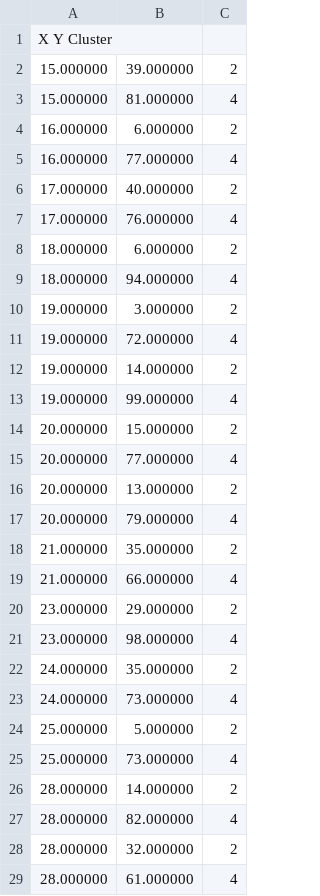
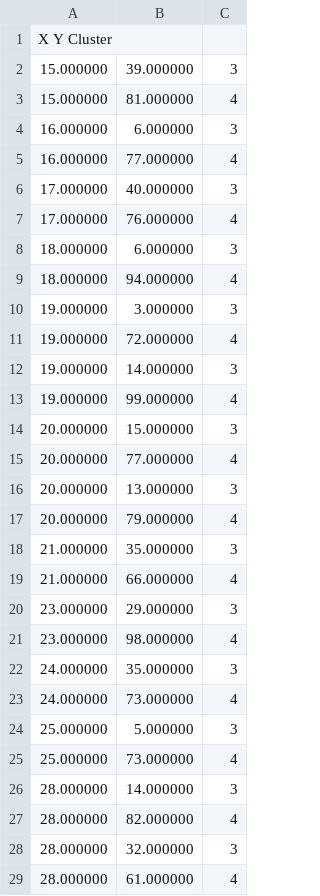
Before and after one commit to treyvian/Kmeans-with-OpenMP, a CSV file: Mall-costumer-Dataset/output.csv, drawn as a sheet; only a part is shown; the diff covers the shown part only.

```diff
--- a/Mall-costumer-Dataset/output.csv
+++ b/Mall-costumer-Dataset/output.csv
@@ -1,29 +1,29 @@
 X Y Cluster
-15.000000,39.000000,2
+15.000000,39.000000,3
 15.000000,81.000000,4
-16.000000,6.000000,2
+16.000000,6.000000,3
 16.000000,77.000000,4
-17.000000,40.000000,2
+17.000000,40.000000,3
 17.000000,76.000000,4
-18.000000,6.000000,2
+18.000000,6.000000,3
 18.000000,94.000000,4
-19.000000,3.000000,2
+19.000000,3.000000,3
 19.000000,72.000000,4
-19.000000,14.000000,2
+19.000000,14.000000,3
 19.000000,99.000000,4
-20.000000,15.000000,2
+20.000000,15.000000,3
 20.000000,77.000000,4
-20.000000,13.000000,2
+20.000000,13.000000,3
 20.000000,79.000000,4
-21.000000,35.000000,2
+21.000000,35.000000,3
 21.000000,66.000000,4
-23.000000,29.000000,2
+23.000000,29.000000,3
 23.000000,98.000000,4
-24.000000,35.000000,2
+24.000000,35.000000,3
 24.000000,73.000000,4
-25.000000,5.000000,2
+25.000000,5.000000,3
 25.000000,73.000000,4
-28.000000,14.000000,2
+28.000000,14.000000,3
 28.000000,82.000000,4
-28.000000,32.000000,2
+28.000000,32.000000,3
 28.000000,61.000000,4
```
Also changed, not shown: 163 edited cells elsewhere in this file, 9 other files.
